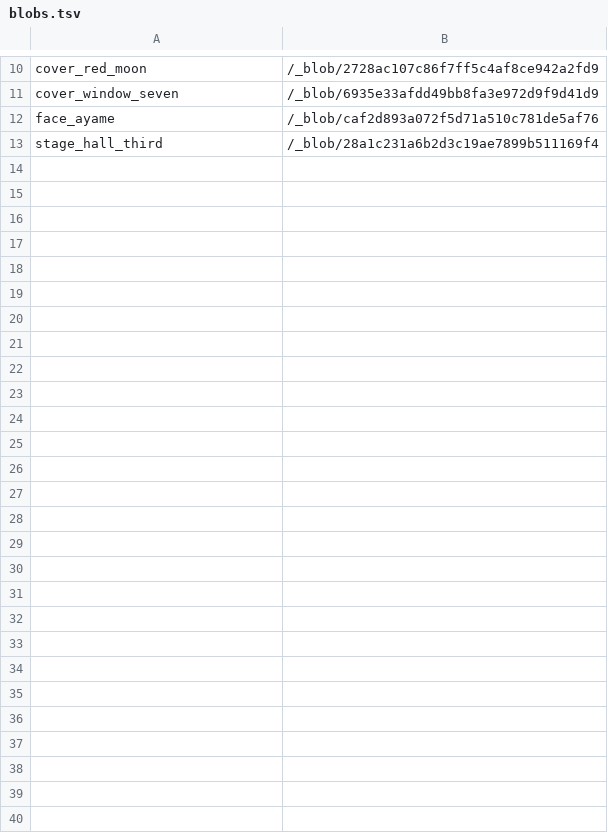
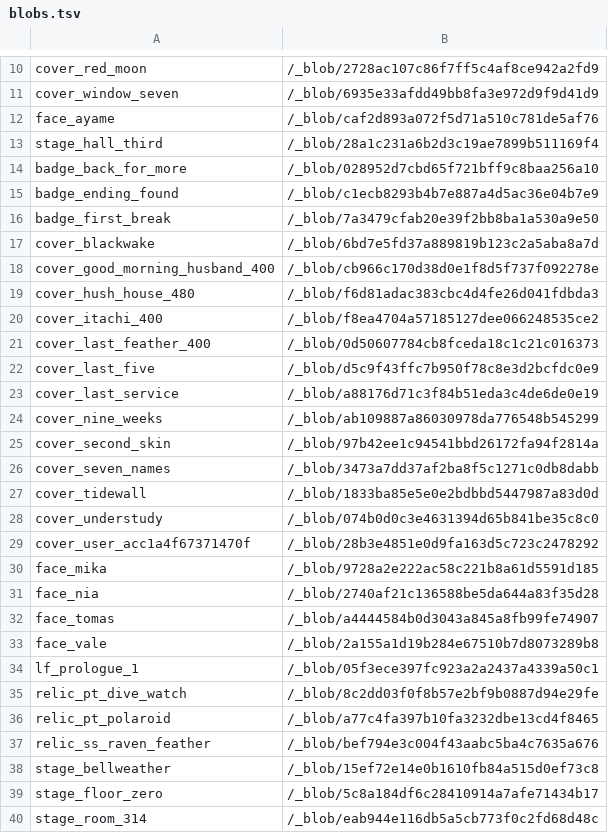
Before and after one commit to Malik1234567891011/Plotbreak, a TSV file: docs/design-v3/board/blobs.tsv, drawn as a sheet; only a part is shown, gaps mark what is left out.

```diff
--- a/docs/design-v3/board/blobs.tsv
+++ b/docs/design-v3/board/blobs.tsv
@@ -13 +13,28 @@ face_ayame	/_blob/caf2d893a072f5d71a510c781de5af76
 stage_hall_third	/_blob/28a1c231a6b2d3c19ae7899b511169f4
+badge_back_for_more	/_blob/028952d7cbd65f721bff9c8baa256a10
+badge_ending_found	/_blob/c1ecb8293b4b7e887a4d5ac36e04b7e9
+badge_first_break	/_blob/7a3479cfab20e39f2bb8ba1a530a9e50
+cover_blackwake	/_blob/6bd7e5fd37a889819b123c2a5aba8a7d
+cover_good_morning_husband_400	/_blob/cb966c170d38d0e1f8d5f737f092278e
+cover_hush_house_480	/_blob/f6d81adac383cbc4d4fe26d041fdbda3
+cover_itachi_400	/_blob/f8ea4704a57185127dee066248535ce2
+cover_last_feather_400	/_blob/0d50607784cb8fceda18c1c21c016373
+cover_last_five	/_blob/d5c9f43ffc7b950f78c8e3d2bcfdc0e9
+cover_last_service	/_blob/a88176d71c3f84b51eda3c4de6de0e19
+cover_nine_weeks	/_blob/ab109887a86030978da776548b545299
+cover_second_skin	/_blob/97b42ee1c94541bbd26172fa94f2814a
+cover_seven_names	/_blob/3473a7dd37af2ba8f5c1271c0db8dabb
+cover_tidewall	/_blob/1833ba85e5e0e2bdbbd5447987a83d0d
+cover_understudy	/_blob/074b0d0c3e4631394d65b841be35c8c0
+cover_user_acc1a4f67371470f	/_blob/28b3e4851e0d9fa163d5c723c2478292
+face_mika	/_blob/9728a2e222ac58c221b8a61d5591d185
+face_nia	/_blob/2740af21c136588be5da644a83f35d28
+face_tomas	/_blob/a4444584b0d3043a845a8fb99fe74907
+face_vale	/_blob/2a155a1d19b284e67510b7d8073289b8
+lf_prologue_1	/_blob/05f3ece397fc923a2a2437a4339a50c1
+relic_pt_dive_watch	/_blob/8c2dd03f0f8b57e2bf9b0887d94e29fe
+relic_pt_polaroid	/_blob/a77c4fa397b10fa3232dbe13cd4f8465
+relic_ss_raven_feather	/_blob/bef794e3c004f43aabc5ba4c7635a676
+stage_bellweather	/_blob/15ef72e14e0b1610fb84a515d0ef73c8
+stage_floor_zero	/_blob/5c8a184df6c28410914a7afe71434b17
+stage_room_314	/_blob/eab944e116db5a5cb773f0c2fd68d48c
```
Also changed, not shown: 6 other files.
